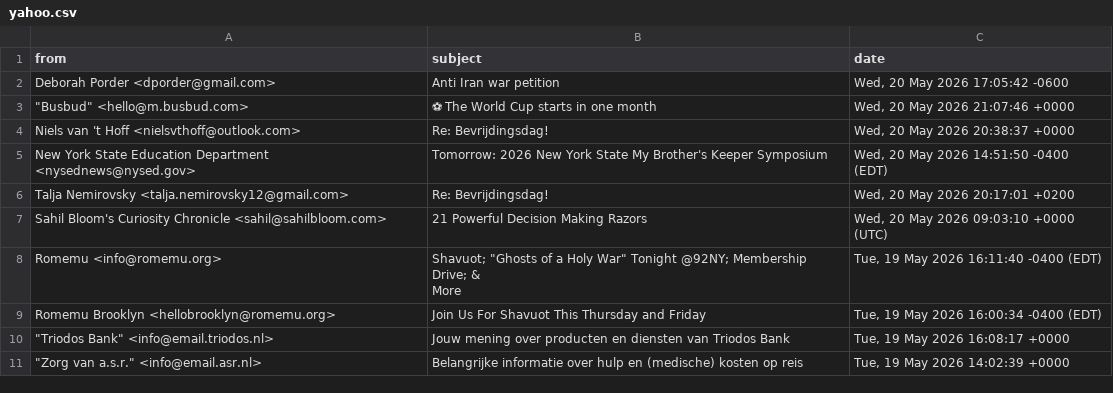
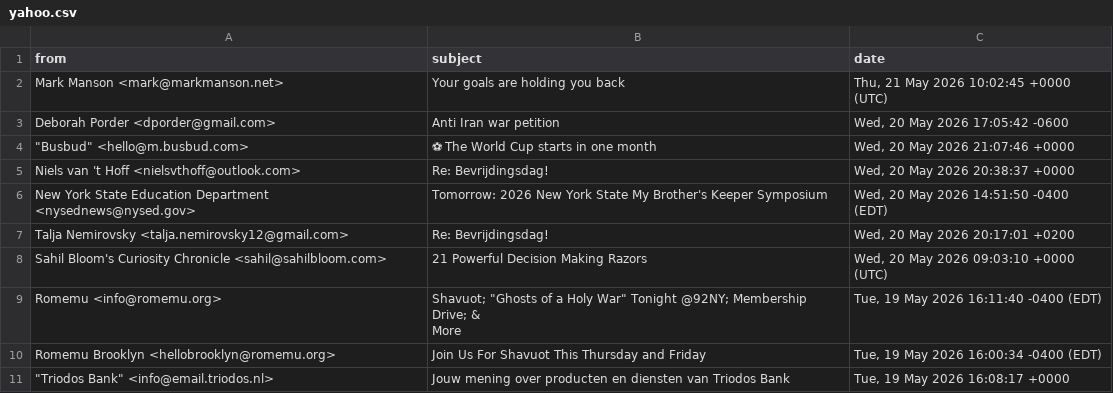
Before and after one commit to iraseidman/public, a CSV file: Email/yahoo.csv, drawn as a sheet; removed rows and columns are numbered as before the commit, all else as after; the diff names each change by its address in the sheet, - before the commit and + after, or states it on an @@ line.

```diff
--- a/Email/yahoo.csv
+++ b/Email/yahoo.csv
+row 2: Mark Manson <mark@markmanson.net> | Your goals are holding you back | Thu, 21 May 2026 10:02:45 +0000 (UTC)
-row 11: "Zorg van a.s.r." <info@email.asr.nl> | Belangrijke informatie over hulp en (medische) kosten op reis | Tue, 19 May 2026 14:02:39 +0000
```
Also changed, not shown: Activities.csv, Email/gmail.csv, 3 other files.
